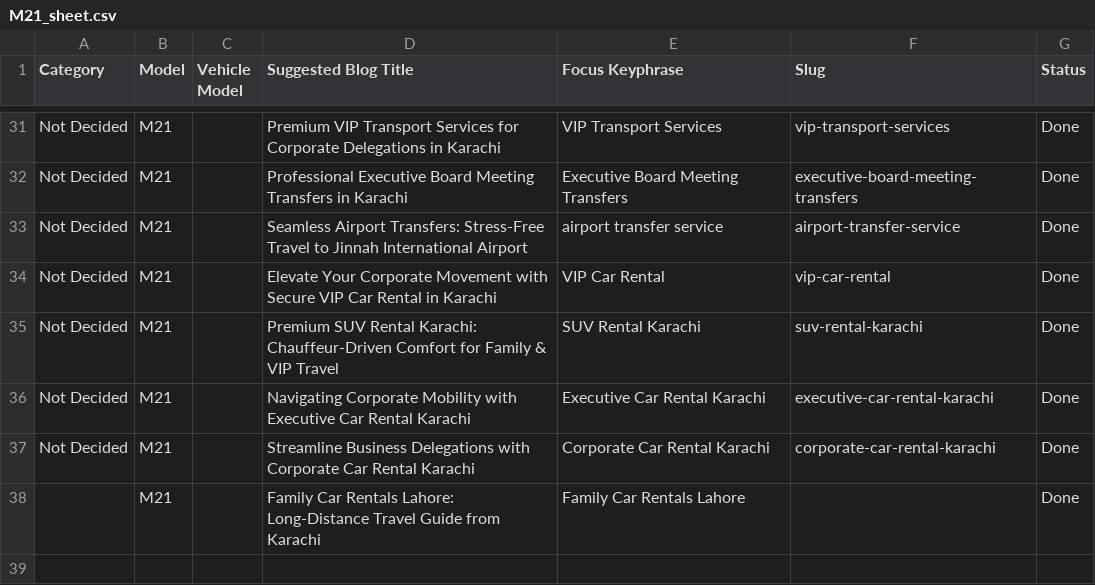
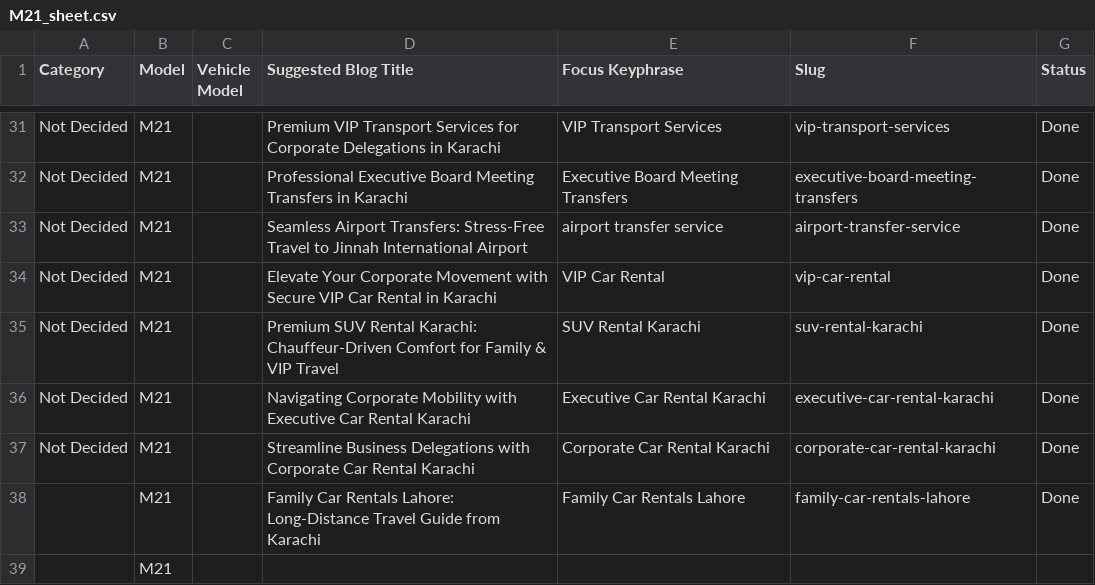
Before and after one commit to moizmubassir/M21_Rent-a-carinkarachi, a CSV file: M21_sheet.csv, drawn as a sheet; only a part is shown, gaps mark what is left out.

Commit message:
Sync Google Sheet data

```diff
--- a/M21_sheet.csv
+++ b/M21_sheet.csv
@@ -37,2 +37,3 @@ Not Decided,M21,,Navigating Corporate Mobility with Executive Car Rental Karachi
 Not Decided,M21,,Streamline Business Delegations with Corporate Car Rental Karachi,Corporate Car Rental Karachi,corporate-car-rental-karachi,Done
-,M21,,Family Car Rentals Lahore: Long-Distance Travel Guide from Karachi,Family Car Rentals Lahore,,Done
+,M21,,Family Car Rentals Lahore: Long-Distance Travel Guide from Karachi,Family Car Rentals Lahore,family-car-rentals-lahore,Done
+,M21,,,,,
```
